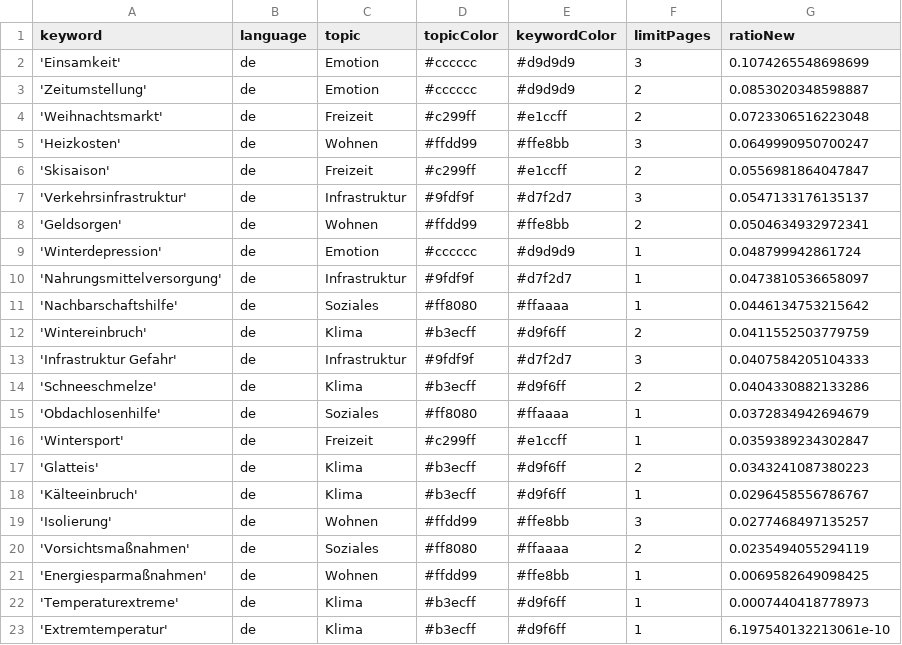
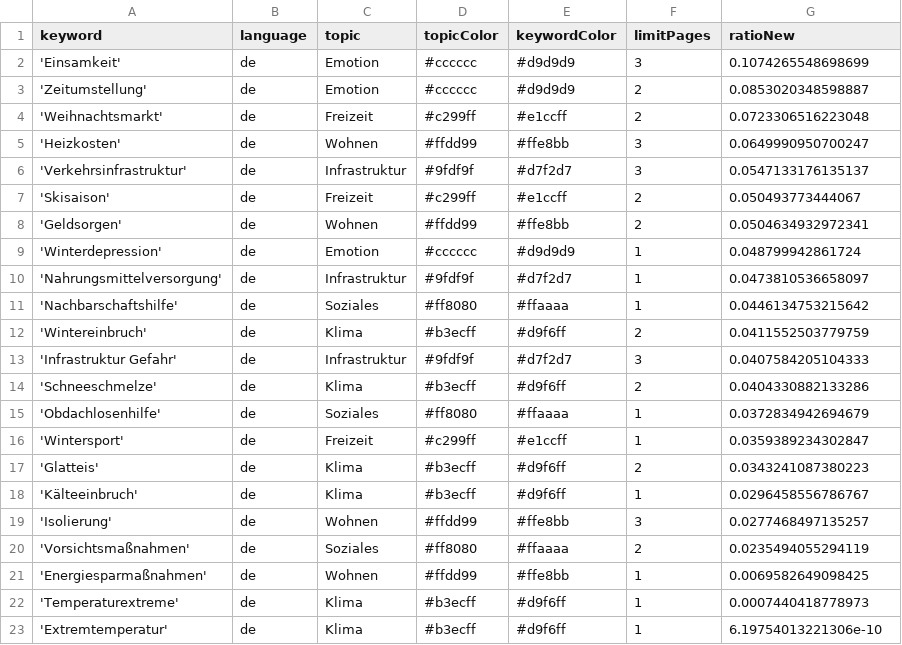
Before and after one commit to hb219-news/winterIsComing2, a CSV file: keywords.csv, drawn as a sheet.

Commit message:
Commit from GitHub Actions (harvest:0.0)

```diff
--- a/keywords.csv
+++ b/keywords.csv
@@ -5,4 +5,4 @@ keyword,language,topic,topicColor,keywordColor,limitPages,ratioNew
 'Heizkosten',de,Wohnen,#ffdd99,#ffe8bb,3,0.0649990950700247
-'Skisaison',de,Freizeit,#c299ff,#e1ccff,2,0.0556981864047847
 'Verkehrsinfrastruktur',de,Infrastruktur,#9fdf9f,#d7f2d7,3,0.0547133176135137
+'Skisaison',de,Freizeit,#c299ff,#e1ccff,2,0.050493773444067
 'Geldsorgen',de,Wohnen,#ffdd99,#ffe8bb,2,0.0504634932972341
@@ -22,2 +22,2 @@ keyword,language,topic,topicColor,keywordColor,limitPages,ratioNew
 'Temperaturextreme',de,Klima,#b3ecff,#d9f6ff,1,0.0007440418778973
-'Extremtemperatur',de,Klima,#b3ecff,#d9f6ff,1,6.197540132213061e-10
+'Extremtemperatur',de,Klima,#b3ecff,#d9f6ff,1,6.19754013221306e-10
```
